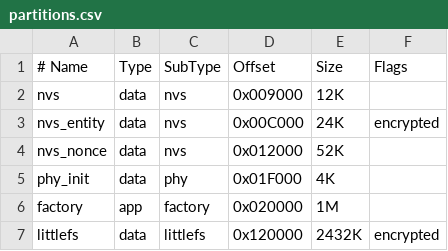
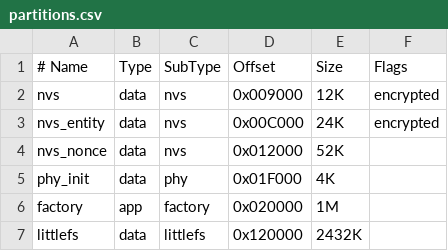
Before and after one commit to solomai/ESP32-TapGate, a CSV file: esp32_mcu/partitions.csv, drawn as a sheet.

Commit message:
Update partitions.csv

```diff
--- a/esp32_mcu/partitions.csv
+++ b/esp32_mcu/partitions.csv
@@ -1,3 +1,3 @@
 # Name,        Type, SubType,   Offset,    Size,   Flags
-nvs,           data, nvs,       0x009000,  12K,
+nvs,           data, nvs,       0x009000,  12K,   encrypted
 nvs_entity,    data, nvs,       0x00C000,  24K,   encrypted
@@ -6,2 +6,2 @@ phy_init,      data, phy,       0x01F000,  4K,
 factory,       app,  factory,   0x020000,  1M,
-littlefs,      data, littlefs,  0x120000,  2432K, encrypted
+littlefs,      data, littlefs,  0x120000,  2432K,
```
